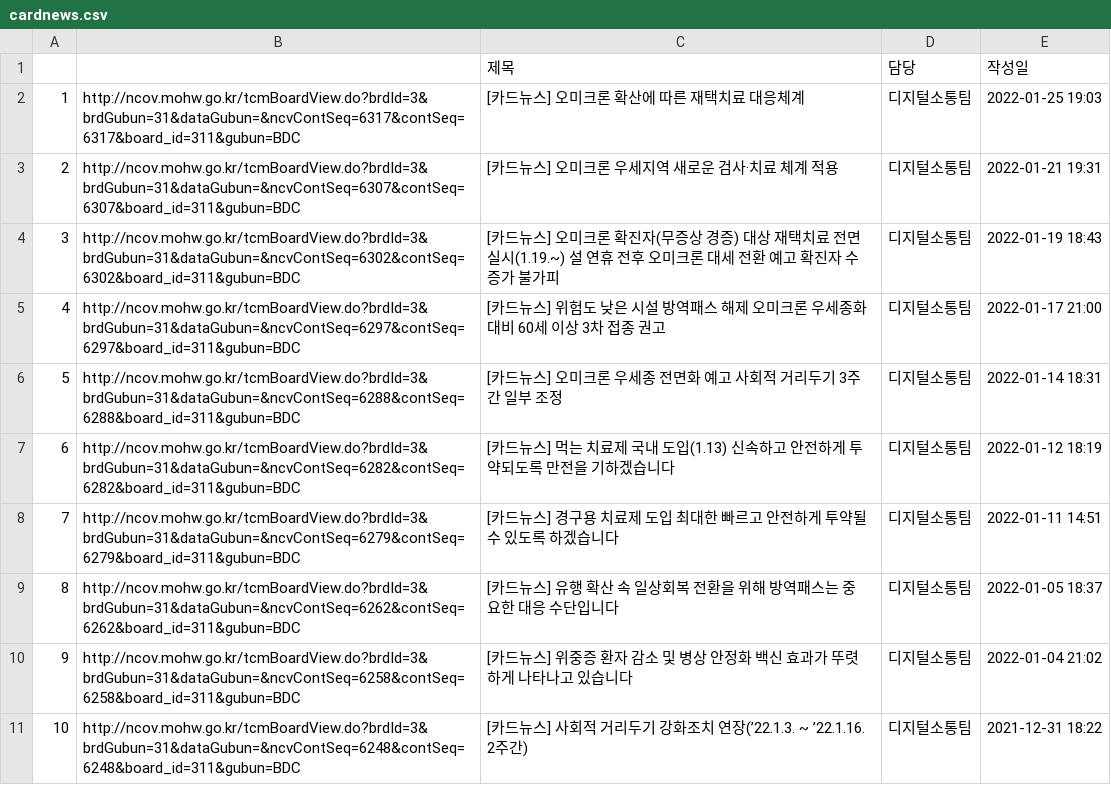
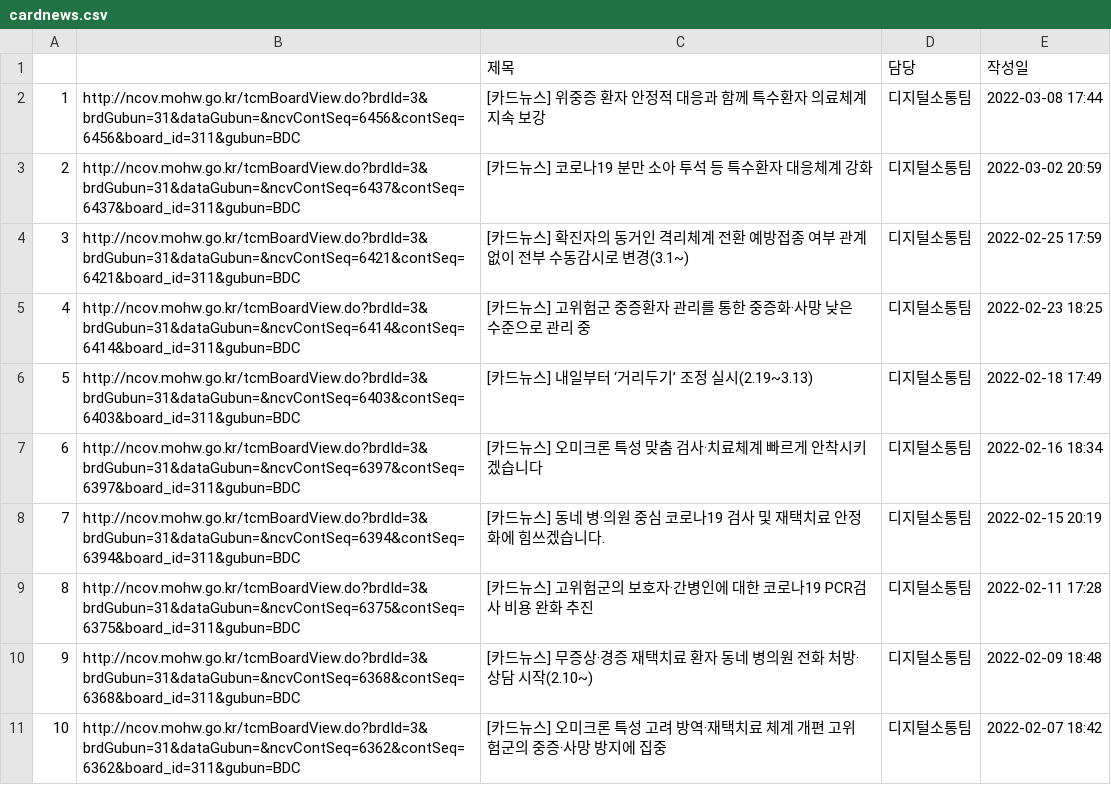
Before and after one commit to dsjk3172/Covid-19-statistics, a CSV file: NewsPage/allnews/cardnews/cardnews.csv, drawn as a sheet.

```diff
--- a/NewsPage/allnews/cardnews/cardnews.csv
+++ b/NewsPage/allnews/cardnews/cardnews.csv
@@ -1,11 +1,11 @@
 ,,제목,담당,작성일
-1,http://ncov.mohw.go.kr/tcmBoardView.do?brdId=3&brdGubun=31&dataGubun=&ncvContSeq=6317&contSeq=6317&board_id=311&gubun=BDC,[카드뉴스] 오미크론 확산에 따른 재택치료 대응체계,디지털소통팀,2022-01-25 19:03
-2,http://ncov.mohw.go.kr/tcmBoardView.do?brdId=3&brdGubun=31&dataGubun=&ncvContSeq=6307&contSeq=6307&board_id=311&gubun=BDC,[카드뉴스] 오미크론 우세지역 새로운 검사·치료 체계 적용,디지털소통팀,2022-01-21 19:31
-3,http://ncov.mohw.go.kr/tcmBoardView.do?brdId=3&brdGubun=31&dataGubun=&ncvContSeq=6302&contSeq=6302&board_id=311&gubun=BDC,[카드뉴스] 오미크론 확진자(무증상 경증) 대상 재택치료 전면 실시(1.19.~) 설 연휴 전후 오미크론 대세 전환 예고 확진자 수 증가 불가피,디지털소통팀,2022-01-19 18:43
-4,http://ncov.mohw.go.kr/tcmBoardView.do?brdId=3&brdGubun=31&dataGubun=&ncvContSeq=6297&contSeq=6297&board_id=311&gubun=BDC,[카드뉴스] 위험도 낮은 시설 방역패스 해제 오미크론 우세종화 대비 60세 이상 3차 접종 권고,디지털소통팀,2022-01-17 21:00
-5,http://ncov.mohw.go.kr/tcmBoardView.do?brdId=3&brdGubun=31&dataGubun=&ncvContSeq=6288&contSeq=6288&board_id=311&gubun=BDC,[카드뉴스] 오미크론 우세종 전면화 예고 사회적 거리두기 3주간 일부 조정,디지털소통팀,2022-01-14 18:31
-6,http://ncov.mohw.go.kr/tcmBoardView.do?brdId=3&brdGubun=31&dataGubun=&ncvContSeq=6282&contSeq=6282&board_id=311&gubun=BDC,[카드뉴스] 먹는 치료제 국내 도입(1.13) 신속하고 안전하게 투약되도록 만전을 기하겠습니다,디지털소통팀,2022-01-12 18:19
-7,http://ncov.mohw.go.kr/tcmBoardView.do?brdId=3&brdGubun=31&dataGubun=&ncvContSeq=6279&contSeq=6279&board_id=311&gubun=BDC,[카드뉴스] 경구용 치료제 도입 최대한 빠르고 안전하게 투약될 수 있도록 하겠습니다,디지털소통팀,2022-01-11 14:51
-8,http://ncov.mohw.go.kr/tcmBoardView.do?brdId=3&brdGubun=31&dataGubun=&ncvContSeq=6262&contSeq=6262&board_id=311&gubun=BDC,[카드뉴스] 유행 확산 속 일상회복 전환을 위해 방역패스는 중요한 대응 수단입니다,디지털소통팀,2022-01-05 18:37
-9,http://ncov.mohw.go.kr/tcmBoardView.do?brdId=3&brdGubun=31&dataGubun=&ncvContSeq=6258&contSeq=6258&board_id=311&gubun=BDC,[카드뉴스] 위중증 환자 감소 및 병상 안정화 백신 효과가 뚜렷하게 나타나고 있습니다,디지털소통팀,2022-01-04 21:02
-10,http://ncov.mohw.go.kr/tcmBoardView.do?brdId=3&brdGubun=31&dataGubun=&ncvContSeq=6248&contSeq=6248&board_id=311&gubun=BDC,[카드뉴스] 사회적 거리두기 강화조치 연장(’22.1.3. ~ ’22.1.16. 2주간),디지털소통팀,2021-12-31 18:22
+1,http://ncov.mohw.go.kr/tcmBoardView.do?brdId=3&brdGubun=31&dataGubun=&ncvContSeq=6456&contSeq=6456&board_id=311&gubun=BDC,[카드뉴스] 위중증 환자 안정적 대응과 함께 특수환자 의료체계 지속 보강,디지털소통팀,2022-03-08 17:44
+2,http://ncov.mohw.go.kr/tcmBoardView.do?brdId=3&brdGubun=31&dataGubun=&ncvContSeq=6437&contSeq=6437&board_id=311&gubun=BDC,[카드뉴스] 코로나19 분만 소아 투석 등 특수환자 대응체계 강화,디지털소통팀,2022-03-02 20:59
+3,http://ncov.mohw.go.kr/tcmBoardView.do?brdId=3&brdGubun=31&dataGubun=&ncvContSeq=6421&contSeq=6421&board_id=311&gubun=BDC,[카드뉴스] 확진자의 동거인 격리체계 전환 예방접종 여부 관계없이 전부 수동감시로 변경(3.1~),디지털소통팀,2022-02-25 17:59
+4,http://ncov.mohw.go.kr/tcmBoardView.do?brdId=3&brdGubun=31&dataGubun=&ncvContSeq=6414&contSeq=6414&board_id=311&gubun=BDC,[카드뉴스] 고위험군 중증환자 관리를 통한 중증화·사망 낮은 수준으로 관리 중,디지털소통팀,2022-02-23 18:25
+5,http://ncov.mohw.go.kr/tcmBoardView.do?brdId=3&brdGubun=31&dataGubun=&ncvContSeq=6403&contSeq=6403&board_id=311&gubun=BDC,[카드뉴스] 내일부터 ‘거리두기’ 조정 실시(2.19~3.13),디지털소통팀,2022-02-18 17:49
+6,http://ncov.mohw.go.kr/tcmBoardView.do?brdId=3&brdGubun=31&dataGubun=&ncvContSeq=6397&contSeq=6397&board_id=311&gubun=BDC,[카드뉴스] 오미크론 특성 맞춤 검사·치료체계 빠르게 안착시키겠습니다,디지털소통팀,2022-02-16 18:34
+7,http://ncov.mohw.go.kr/tcmBoardView.do?brdId=3&brdGubun=31&dataGubun=&ncvContSeq=6394&contSeq=6394&board_id=311&gubun=BDC,[카드뉴스] 동네 병·의원 중심 코로나19 검사 및 재택치료 안정화에 힘쓰겠습니다.,디지털소통팀,2022-02-15 20:19
+8,http://ncov.mohw.go.kr/tcmBoardView.do?brdId=3&brdGubun=31&dataGubun=&ncvContSeq=6375&contSeq=6375&board_id=311&gubun=BDC,[카드뉴스] 고위험군의 보호자·간병인에 대한 코로나19 PCR검사 비용 완화 추진,디지털소통팀,2022-02-11 17:28
+9,http://ncov.mohw.go.kr/tcmBoardView.do?brdId=3&brdGubun=31&dataGubun=&ncvContSeq=6368&contSeq=6368&board_id=311&gubun=BDC,[카드뉴스] 무증상·경증 재택치료 환자 동네 병의원 전화 처방·상담 시작(2.10~),디지털소통팀,2022-02-09 18:48
+10,http://ncov.mohw.go.kr/tcmBoardView.do?brdId=3&brdGubun=31&dataGubun=&ncvContSeq=6362&contSeq=6362&board_id=311&gubun=BDC,[카드뉴스] 오미크론 특성 고려 방역·재택치료 체계 개편 고위험군의 중증·사망 방지에 집중,디지털소통팀,2022-02-07 18:42
```
Also changed, not shown: NewsPage/allnews/mainnewspage/news.csv, NewsPage/allnews/newexplain/newsex.csv, 3 other files.
